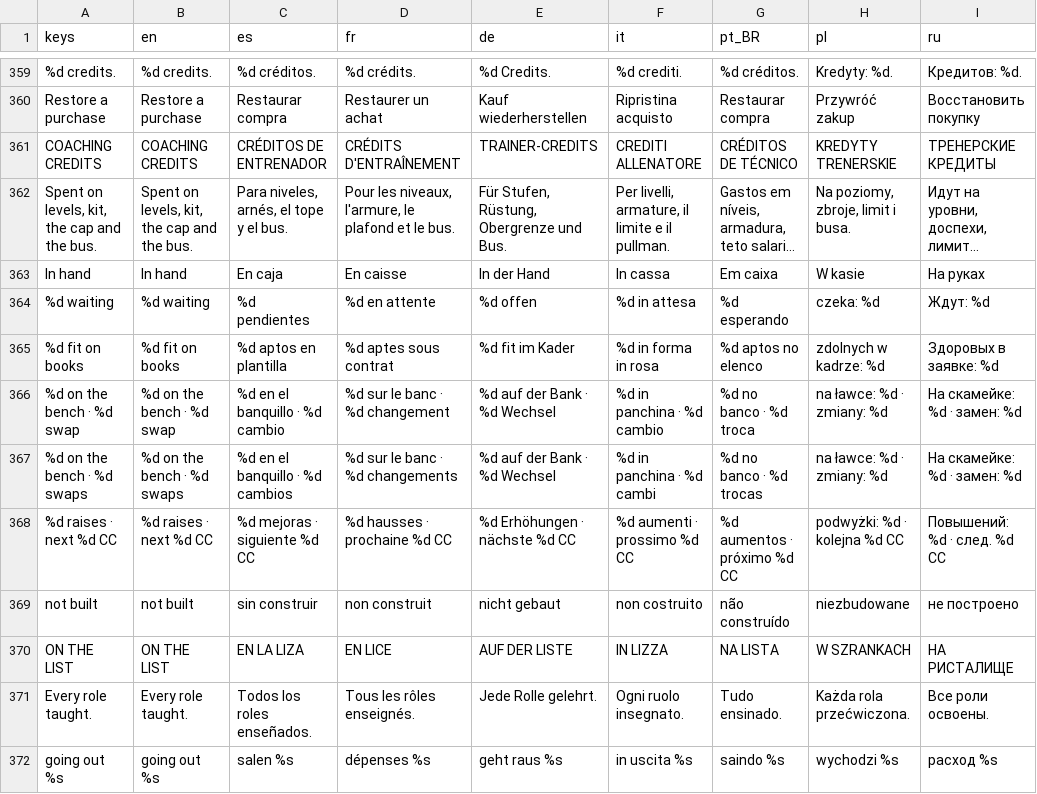
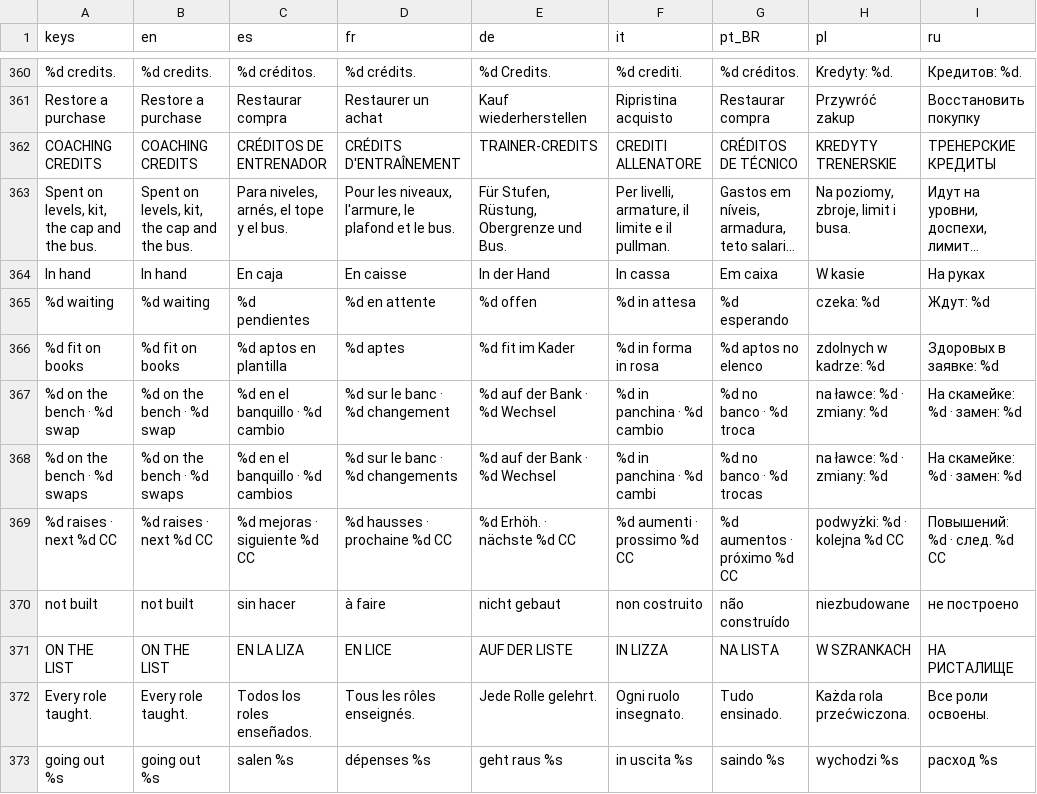
Before and after one commit to PeteMoe56/8bit-buhurt, a CSV file: locale/strings.csv, drawn as a sheet; only a part is shown, gaps mark what is left out; long unchanged cells end in …; addresses are those after the commit; the diff covers the shown part only; the diff names each change by its address in the sheet, - before the commit and + after, or states it on an @@ line.

```diff
--- a/locale/strings.csv
+++ b/locale/strings.csv
-D366 (fr): %d aptes sous contrat
+D366 (fr): %d aptes
-E369 (de): %d Erhöhungen · nächste %d CC
+E369 (de): %d Erhöh. · nächste %d CC
-C370 (es): sin construir
+C370 (es): sin hacer
-D370 (fr): non construit
+D370 (fr): à faire
```
Also changed, not shown: 7 added rows, 6 removed rows and 34 edited cells elsewhere in this file, 17 other files.
